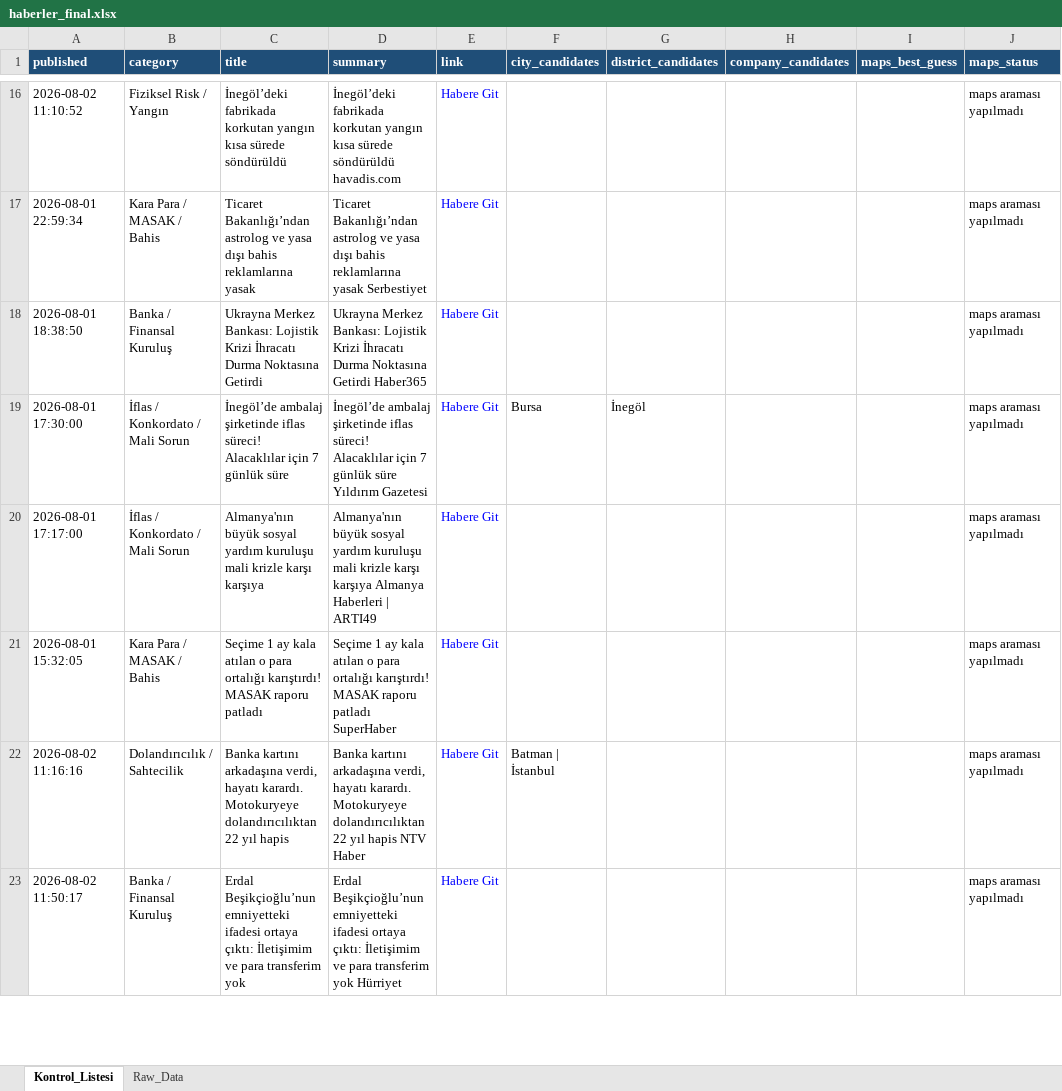
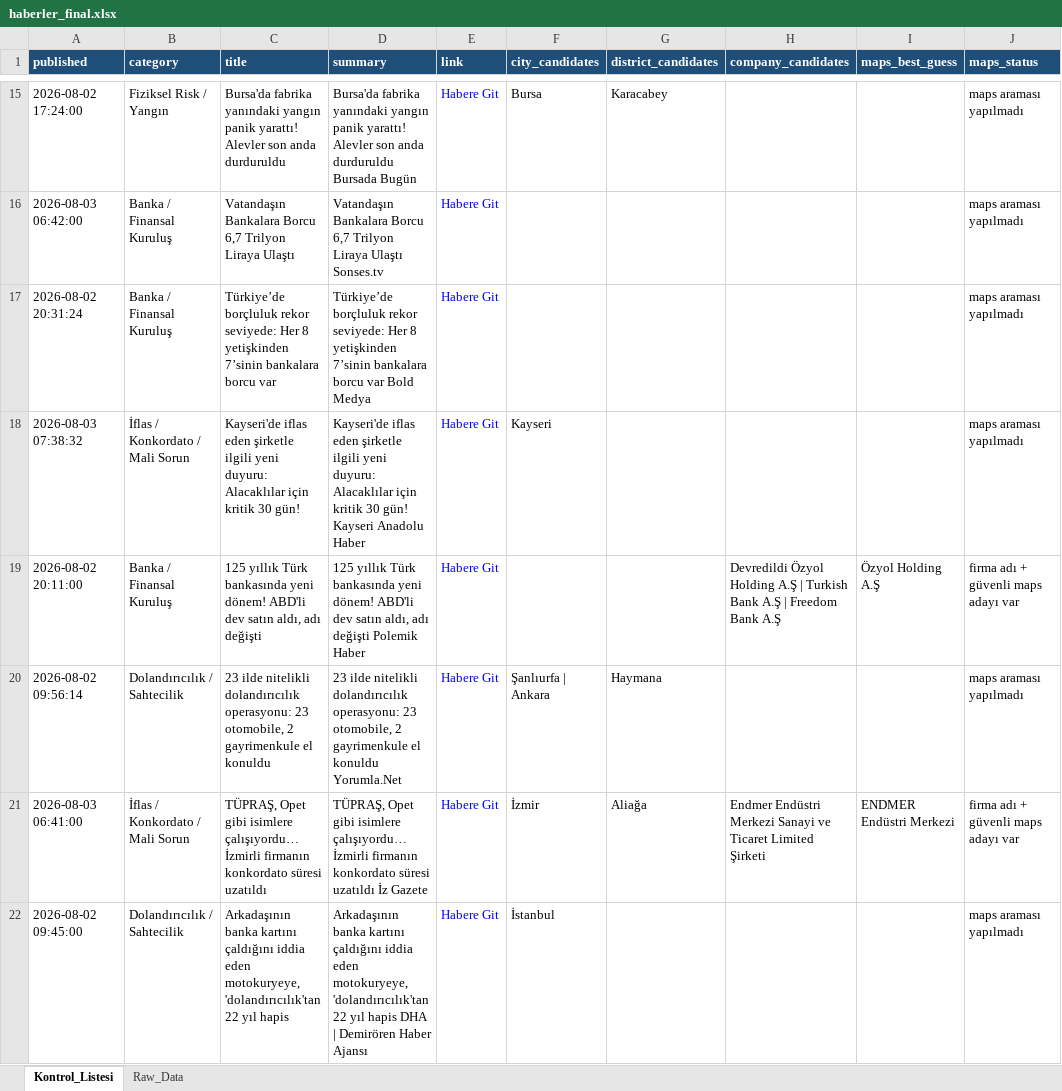
Before and after one commit to 19982109/haber-risk-monitor, an Excel workbook: data/haberler_final.xlsx, sheet Kontrol_Listesi, drawn as a sheet; only a part is shown, gaps mark what is left out; the shorter side is filled out with more unchanged rows; values as stored, in another font and other column widths than the file's, no borders; removed rows and columns are numbered as before the commit, all else as after; the diff covers the shown part only; the diff names each change by its address in the sheet, - before the commit and + after, or states it on an @@ line.

```diff
--- a/data/haberler_final.xlsx (sheet Kontrol_Listesi)
+++ b/data/haberler_final.xlsx (sheet Kontrol_Listesi)
-A15 (published): 2026-08-02 11:10:52
+A15 (published): 2026-08-02 17:24:00
-C15 (title): İnegöl’deki fabrikada korkutan yangın kısa sürede söndürüldü
+C15 (title): Bursa'da fabrika yanındaki yangın panik yarattı! Alevler son anda durduruldu
-D15 (summary): İnegöl’deki fabrikada korkutan yangın kısa sürede söndürüldü havadis.com
+D15 (summary): Bursa'da fabrika yanındaki yangın panik yarattı! Alevler son anda durduruldu Bursada Bugün
-F15 (city_candidates): (empty)
+F15 (city_candidates): Bursa
-G15 (district_candidates): (empty)
+G15 (district_candidates): Karacabey
-A16 (published): 2026-08-01 22:59:34
+A16 (published): 2026-08-03 06:42:00
-B16 (category): Kara Para / MASAK / Bahis
+B16 (category): Banka / Finansal Kuruluş
-C16 (title): Ticaret Bakanlığı’ndan astrolog ve yasa dışı bahis reklamlarına yasak
+C16 (title): Vatandaşın Bankalara Borcu 6,7 Trilyon Liraya Ulaştı
-D16 (summary): Ticaret Bakanlığı’ndan astrolog ve yasa dışı bahis reklamlarına yasak Serbestiyet
+D16 (summary): Vatandaşın Bankalara Borcu 6,7 Trilyon Liraya Ulaştı Sonses.tv
-A17 (published): 2026-08-01 18:38:50
+A17 (published): 2026-08-02 20:31:24
-C17 (title): Ukrayna Merkez Bankası: Lojistik Krizi İhracatı Durma Noktasına Getirdi
+C17 (title): Türkiye’de borçluluk rekor seviyede: Her 8 yetişkinden 7’sinin bankalara borcu var
-D17 (summary): Ukrayna Merkez Bankası: Lojistik Krizi İhracatı Durma Noktasına Getirdi Haber365
+D17 (summary): Türkiye’de borçluluk rekor seviyede: Her 8 yetişkinden 7’sinin bankalara borcu var Bold Medya
-row 19: 2026-08-01 17:30:00 | İflas / Konkordato / Mali Sorun | İnegöl’de ambalaj şirketinde iflas süreci! Alacaklılar için 7 günlük süre | İnegöl’de ambalaj şirketinde iflas süreci! Alacaklılar için 7 günlük süre Yıldırım Gazetesi | Habere Git | Bursa | İnegöl |  |  | maps araması yapılmadı
-A18 (published): 2026-08-01 17:17:00
+A18 (published): 2026-08-03 07:38:32
-C18 (title): Almanya'nın büyük sosyal yardım kuruluşu mali krizle karşı karşıya
+C18 (title): Kayseri'de iflas eden şirketle ilgili yeni duyuru: Alacaklılar için kritik 30 gün!
-D18 (summary): Almanya'nın büyük sosyal yardım kuruluşu mali krizle karşı karşıya Almanya Haberleri | ARTI49
+D18 (summary): Kayseri'de iflas eden şirketle ilgili yeni duyuru: Alacaklılar için kritik 30 gün! Kayseri Anadolu Haber
-F18 (city_candidates): (empty)
+F18 (city_candidates): Kayseri
-row 21: 2026-08-01 15:32:05 | Kara Para / MASAK / Bahis | Seçime 1 ay kala atılan o para ortalığı karıştırdı! MASAK raporu patladı | Seçime 1 ay kala atılan o para ortalığı karıştırdı! MASAK raporu patladı SuperHaber | Habere Git |  |  |  |  | maps araması yapılmadı
+row 19: 2026-08-02 20:11:00 | Banka / Finansal Kuruluş | 125 yıllık Türk bankasında yeni dönem! ABD'li dev satın aldı, adı değişti | 125 yıllık Türk bankasında yeni dönem! ABD'li dev satın aldı, adı değişti Polemik Haber | Habere Git |  |  | Devredildi Özyol Holding A.Ş | Turkish Bank A.Ş | Freedom Bank A.Ş | Özyol Holding A.Ş | firma adı + güvenli maps adayı var
+row 20: 2026-08-02 09:56:14 | Dolandırıcılık / Sahtecilik | 23 ilde nitelikli dolandırıcılık operasyonu: 23 otomobile, 2 gayrimenkule el konuldu | 23 ilde nitelikli dolandırıcılık operasyonu: 23 otomobile, 2 gayrimenkule el konuldu Yorumla.Net | Habere Git | Şanlıurfa | Ankara | Haymana |  |  | maps araması yapılmadı
+row 21: 2026-08-03 06:41:00 | İflas / Konkordato / Mali Sorun | TÜPRAŞ, Opet gibi isimlere çalışıyordu… İzmirli firmanın konkordato süresi uzatıldı | TÜPRAŞ, Opet gibi isimlere çalışıyordu… İzmirli firmanın konkordato süresi uzatıldı İz Gazete | Habere Git | İzmir | Aliağa | Endmer Endüstri Merkezi Sanayi ve Ticaret Limited Şirketi | ENDMER Endüstri Merkezi | firma adı + güvenli maps adayı var
-A22 (published): 2026-08-02 11:16:16
+A22 (published): 2026-08-02 09:45:00
-C22 (title): Banka kartını arkadaşına verdi, hayatı karardı. Motokuryeye dolandırıcılıktan 22 yıl…
+C22 (title): Arkadaşının banka kartını çaldığını iddia eden motokuryeye, 'dolandırıcılık'tan 22 yıl…
-D22 (summary): Banka kartını arkadaşına verdi, hayatı karardı. Motokuryeye dolandırıcılıktan 22 yıl hapis NTV Haber
+D22 (summary): Arkadaşının banka kartını çaldığını iddia eden motokuryeye, 'dolandırıcılık'tan 22 yıl hapis DHA | Demirören Haber Ajansı
-F22 (city_candidates): Batman | İstanbul
+F22 (city_candidates): İstanbul
```
Also changed, not shown: 12 added rows, 14 removed rows and 16 edited cells elsewhere in this sheet, sheet Raw_Data, 1 other file.
